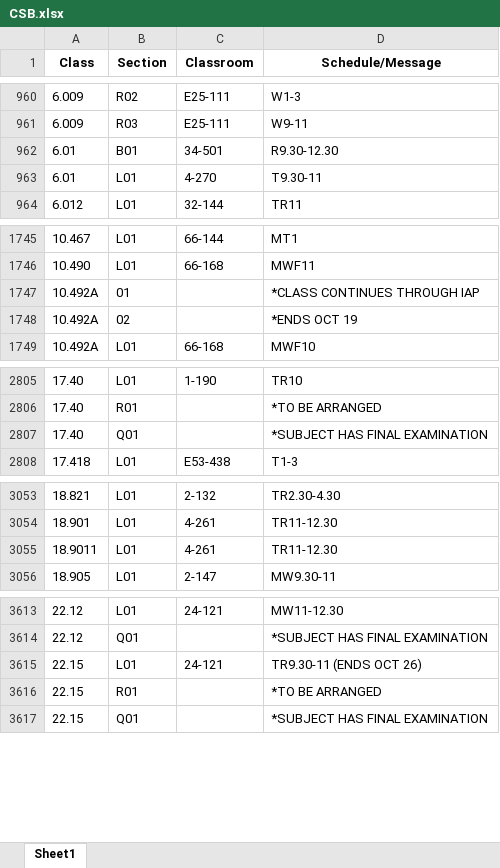
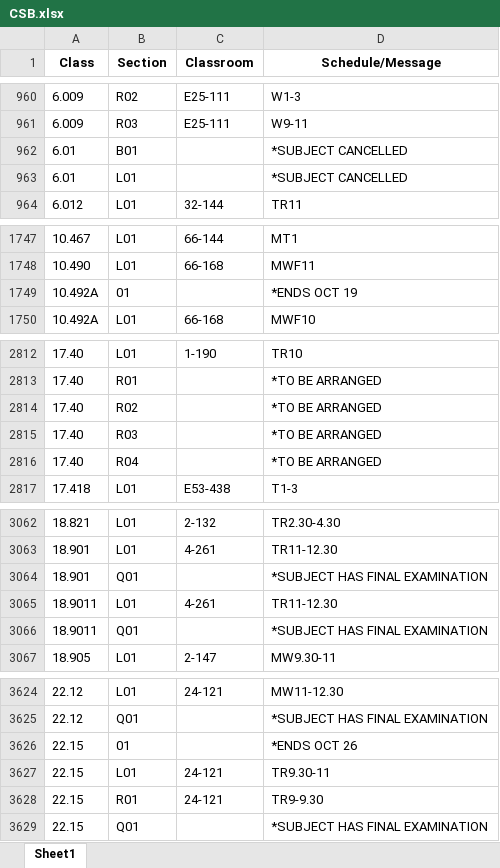
Before and after one commit to edfan/firehose, an Excel workbook: new_scripts/CSB.xlsx, sheet Sheet1, drawn as a sheet; only a part is shown, gaps mark what is left out; values as stored, in another font and other column widths than the file's, no borders; removed rows and columns are numbered as before the commit, all else as after; the diff covers the shown part only; the diff names each change by its address in the sheet, - before the commit and + after, or states it on an @@ line.

```diff
--- a/new_scripts/CSB.xlsx (sheet Sheet1)
+++ b/new_scripts/CSB.xlsx (sheet Sheet1)
-C962 (Classroom): 34-501
+C962 (Classroom): (empty)
-D962 (Schedule/Message): R9.30-12.30
+D962 (Schedule/Message): *SUBJECT CANCELLED
-C963 (Classroom): 4-270
+C963 (Classroom): (empty)
-D963 (Schedule/Message): T9.30-11
+D963 (Schedule/Message): *SUBJECT CANCELLED
-D1749 (Schedule/Message): *CLASS CONTINUES THROUGH IAP
+D1749 (Schedule/Message): *ENDS OCT 19
-row 1748: 10.492A | 02 |  | *ENDS OCT 19
-B2814 (Section): Q01
+B2814 (Section): R02
-D2814 (Schedule/Message): *SUBJECT HAS FINAL EXAMINATION
+D2814 (Schedule/Message): *TO BE ARRANGED
+row 2815: 17.40 | R03 |  | *TO BE ARRANGED
+row 2816: 17.40 | R04 |  | *TO BE ARRANGED
+row 3064: 18.901 | Q01 |  | *SUBJECT HAS FINAL EXAMINATION
+row 3066: 18.9011 | Q01 |  | *SUBJECT HAS FINAL EXAMINATION
+row 3626: 22.15 | 01 |  | *ENDS OCT 26
-D3627 (Schedule/Message): TR9.30-11 (ENDS OCT 26)
+D3627 (Schedule/Message): TR9.30-11
-C3628 (Classroom): (empty)
+C3628 (Classroom): 24-121
-D3628 (Schedule/Message): *TO BE ARRANGED
+D3628 (Schedule/Message): TR9-9.30
```
Also changed, not shown: 8 added rows and 23 edited cells elsewhere in this sheet, 7 other files.
